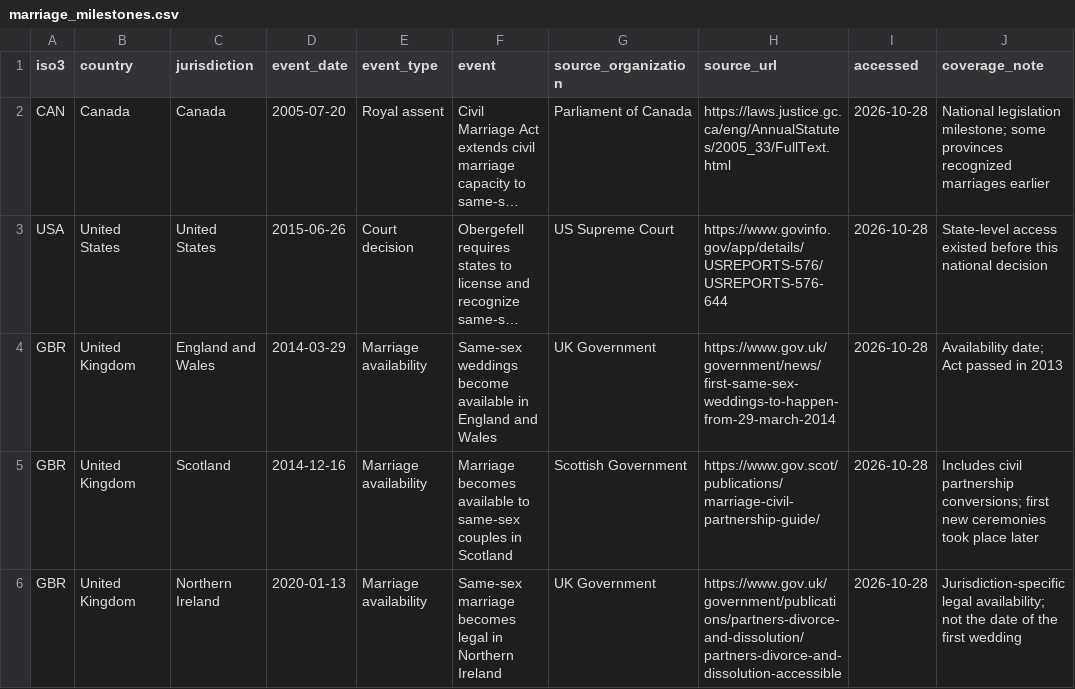
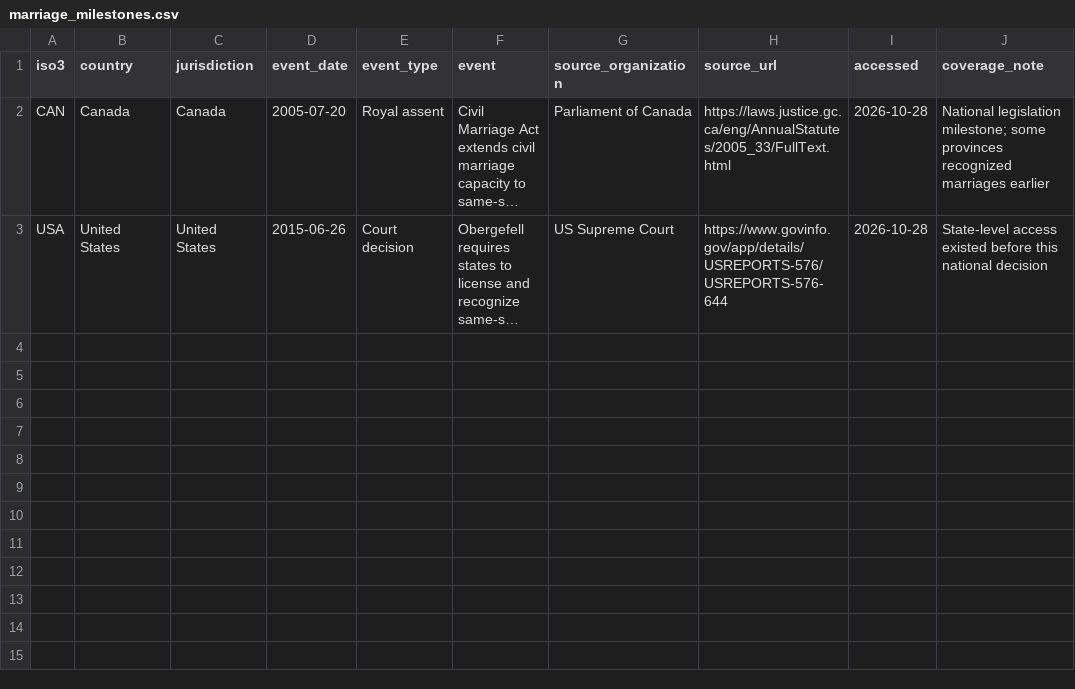
Before and after one commit to Nicoleluu/life-on-the-other-side, a CSV file: data/curated/marriage_milestones.csv, drawn as a sheet; long unchanged cells end in …; the diff names each change by its address in the sheet, - before the commit and + after, or states it on an @@ line.

```diff
--- a/data/curated/marriage_milestones.csv
+++ b/data/curated/marriage_milestones.csv
-row 4: GBR | United Kingdom | England and Wales | 2014-03-29 | Marriage availability | Same-sex weddings become available in England and Wales | UK Government | https://www.gov.uk/government/news/first-same-sex-weddings-to-happen-from-29-march-2014 | 2026-10-28 | Availability date; Act passed in 2013
-row 5: GBR | United Kingdom | Scotland | 2014-12-16 | Marriage availability | Marriage becomes available to same-sex couples in Scotland | Scottish Government | https://www.gov.scot/publications/marriage-civil-partnership-guide/ | 2026-10-28 | Includes civil partnership conversions; first new ceremonies took place later
-row 6: GBR | United Kingdom | Northern Ireland | 2020-01-13 | Marriage availability | Same-sex marriage becomes legal in Northern Ireland | UK Government | https://www.gov.uk/government/publications/partners-divorce-and-dissolution/partners-divorce-and-dissolution-accessible | 2026-10-28 | Jurisdiction-specific legal availability; not the date of the first wedding
```
Also changed, not shown: analysis/cuisine_tag_counts.csv, data/processed/annual_wages_ppp.csv, 22 other files.
